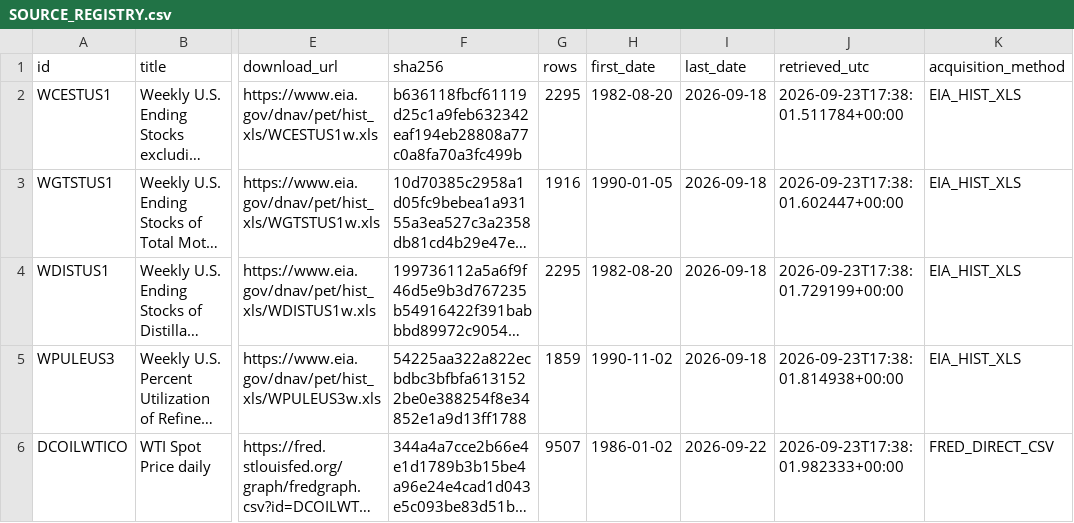
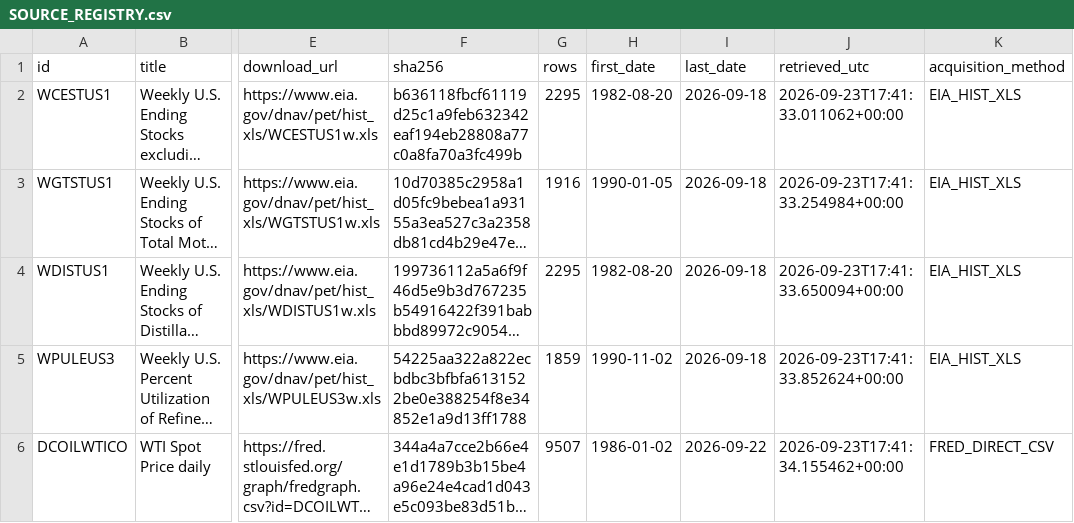
Before and after one commit to xuanyiting68-hash/gss-cb-001-macro-regime-cross-asset, a CSV file: results/energy_physical_wf_v1_1/SOURCE_REGISTRY.csv, drawn as a sheet; only a part is shown, gaps mark what is left out; long unchanged cells end in …; the diff names each change by its address in the sheet, - before the commit and + after, or states it on an @@ line.

```diff
--- a/results/energy_physical_wf_v1_1/SOURCE_REGISTRY.csv
+++ b/results/energy_physical_wf_v1_1/SOURCE_REGISTRY.csv
-J2 (retrieved_utc): 2026-09-23T17:38:01.511784+00:00
+J2 (retrieved_utc): 2026-09-23T17:41:33.011062+00:00
-J3 (retrieved_utc): 2026-09-23T17:38:01.602447+00:00
+J3 (retrieved_utc): 2026-09-23T17:41:33.254984+00:00
-J4 (retrieved_utc): 2026-09-23T17:38:01.729199+00:00
+J4 (retrieved_utc): 2026-09-23T17:41:33.650094+00:00
-J5 (retrieved_utc): 2026-09-23T17:38:01.814938+00:00
+J5 (retrieved_utc): 2026-09-23T17:41:33.852624+00:00
-J6 (retrieved_utc): 2026-09-23T17:38:01.982333+00:00
+J6 (retrieved_utc): 2026-09-23T17:41:34.155462+00:00
```
Also changed, not shown: 4 other files.
